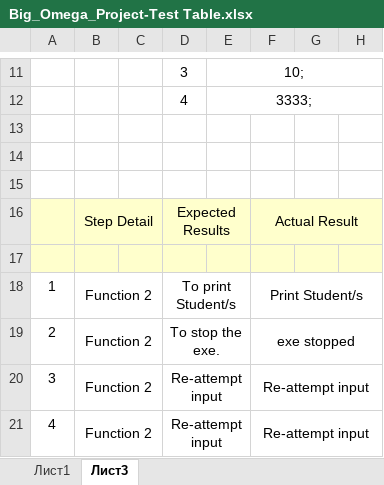
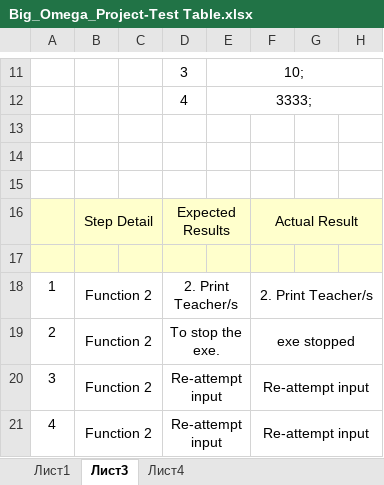
Before and after one commit to yistoyanova18/Big_Omega_Project, an Excel workbook: QA/Big_Omega_Project-Test Table.xlsx, sheet Лист3, drawn as a sheet; only a part is shown, gaps mark what is left out; values as stored, in another font and other column widths than the file's, no borders; the diff names each change by its address in the sheet, - before the commit and + after, or states it on an @@ line.

```diff
--- a/QA/Big_Omega_Project-Test Table.xlsx (sheet Лист3)
+++ b/QA/Big_Omega_Project-Test Table.xlsx (sheet Лист3)
+sheet tab: Лист4
-D18: To print Student/s
+D18: 2. Print Teacher/s
-F18: Print Student/s
+F18: 2. Print Teacher/s
```
